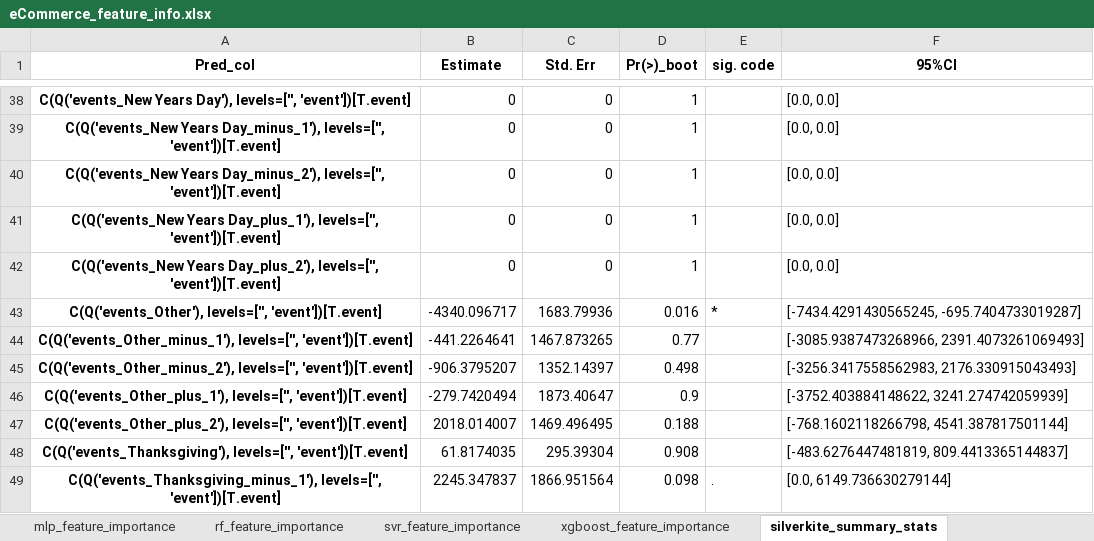
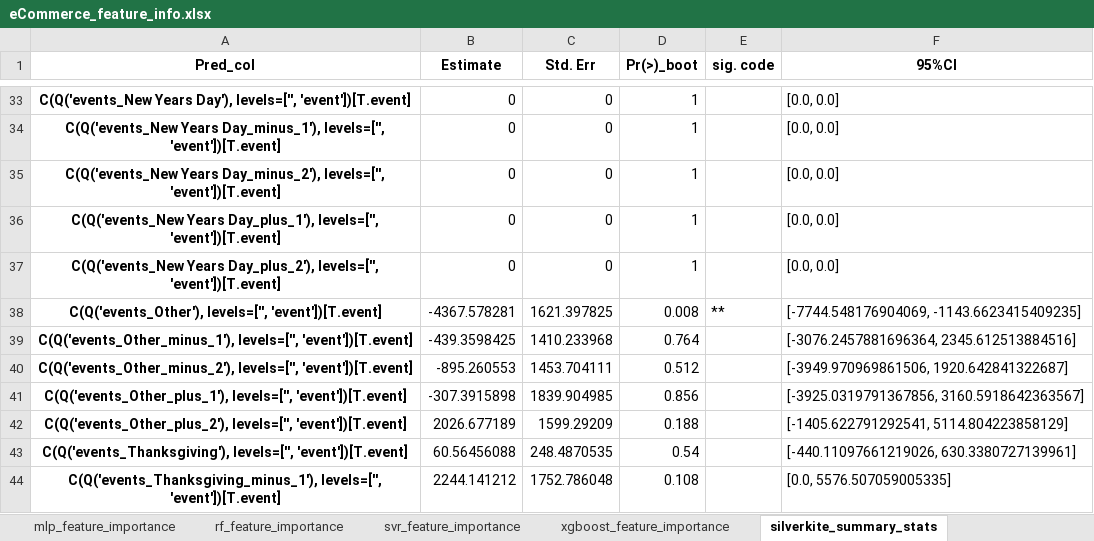
Before and after one commit to mikekeith52/scalecast, an Excel workbook: examples/eCommerce_feature_info.xlsx, sheet silverkite_summary_stats, drawn as a sheet; only a part is shown, gaps mark what is left out; values as stored, in another font and other column widths than the file's, no borders; addresses are those after the commit; the diff covers the shown part only; the diff names each change by its address in the sheet, - before the commit and + after, or states it on an @@ line.

```diff
--- a/examples/eCommerce_feature_info.xlsx (sheet silverkite_summary_stats)
+++ b/examples/eCommerce_feature_info.xlsx (sheet silverkite_summary_stats)
-B38 (Estimate): -4340.096717
+B38 (Estimate): -4367.578281
-C38 (Std. Err): 1683.79936
+C38 (Std. Err): 1621.397825
-D38 (Pr(>)_boot): 0.016
+D38 (Pr(>)_boot): 0.008
-E38 (sig. code): *
+E38 (sig. code): **
-F38 (95%CI): [-7434.4291430565245, -695.7404733019287]
+F38 (95%CI): [-7744.548176904069, -1143.6623415409235]
-B39 (Estimate): -441.2264641
+B39 (Estimate): -439.3598425
-C39 (Std. Err): 1467.873265
+C39 (Std. Err): 1410.233968
-D39 (Pr(>)_boot): 0.77
+D39 (Pr(>)_boot): 0.764
-F39 (95%CI): [-3085.9387473268966, 2391.4073261069493]
+F39 (95%CI): [-3076.2457881696364, 2345.612513884516]
-B40 (Estimate): -906.3795207
+B40 (Estimate): -895.260553
-C40 (Std. Err): 1352.14397
+C40 (Std. Err): 1453.704111
-D40 (Pr(>)_boot): 0.498
+D40 (Pr(>)_boot): 0.512
-F40 (95%CI): [-3256.3417558562983, 2176.330915043493]
+F40 (95%CI): [-3949.970969861506, 1920.642841322687]
-B41 (Estimate): -279.7420494
+B41 (Estimate): -307.3915898
-C41 (Std. Err): 1873.40647
+C41 (Std. Err): 1839.904985
-D41 (Pr(>)_boot): 0.9
+D41 (Pr(>)_boot): 0.856
-F41 (95%CI): [-3752.403884148622, 3241.274742059939]
+F41 (95%CI): [-3925.0319791367856, 3160.5918642363567]
-B42 (Estimate): 2018.014007
+B42 (Estimate): 2026.677189
-C42 (Std. Err): 1469.496495
+C42 (Std. Err): 1599.29209
-F42 (95%CI): [-768.1602118266798, 4541.387817501144]
+F42 (95%CI): [-1405.622791292541, 5114.804223858129]
-B43 (Estimate): 61.8174035
+B43 (Estimate): 60.56456088
-C43 (Std. Err): 295.39304
+C43 (Std. Err): 248.4870535
-D43 (Pr(>)_boot): 0.908
+D43 (Pr(>)_boot): 0.54
-F43 (95%CI): [-483.6276447481819, 809.4413365144837]
+F43 (95%CI): [-440.11097661219026, 630.3380727139961]
-B44 (Estimate): 2245.347837
+B44 (Estimate): 2244.141212
-C44 (Std. Err): 1866.951564
+C44 (Std. Err): 1752.786048
-D44 (Pr(>)_boot): 0.098
+D44 (Pr(>)_boot): 0.108
-E44 (sig. code): .
+E44 (sig. code): (empty)
-F44 (95%CI): [0.0, 6149.736630279144]
+F44 (95%CI): [0.0, 5576.507059005335]
```
Also changed, not shown: 5 removed rows and 250 edited cells elsewhere in this sheet, sheet gbt_feature_importance, sheet knn_feature_importance, sheet elasticnet_feature_importance, sheet svr_feature_importance, sheet mlp_feature_importance, sheet rf_feature_importance, 5 more sheets, examples/eCommerce_results.xlsx, examples/eCommerce_validation_grids.xlsx, 10 other files.
